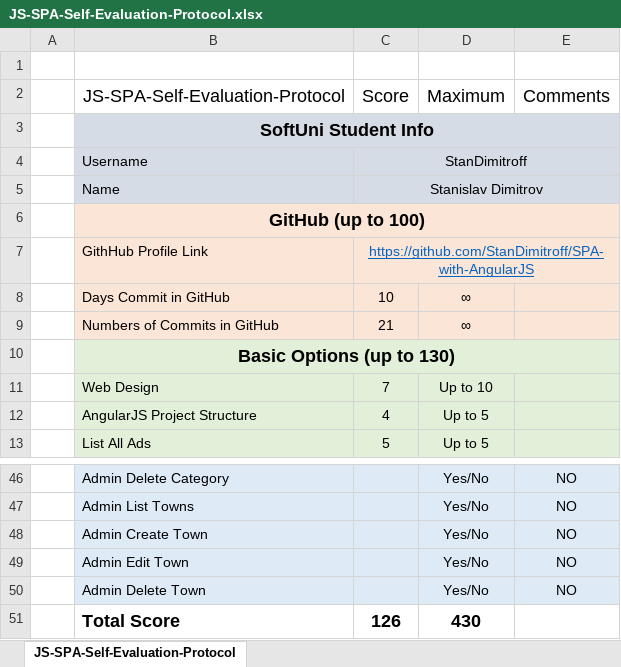
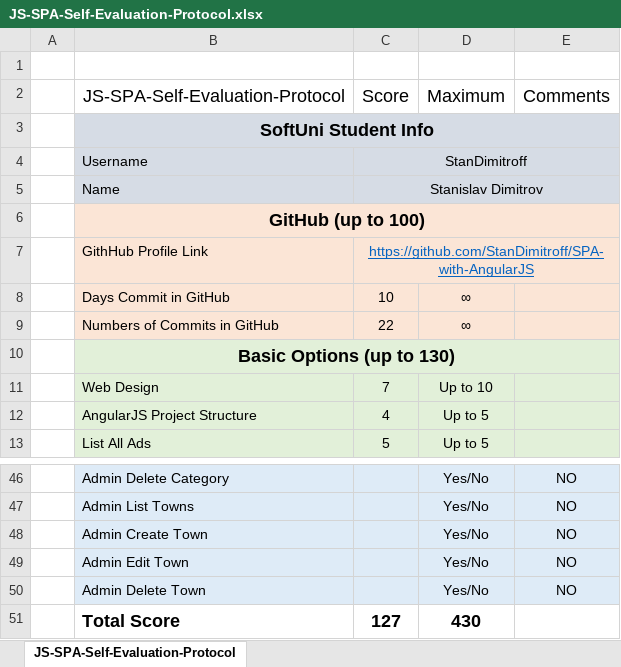
Before and after one commit to StanDimitroff/SPA-with-AngularJS, an Excel workbook: JS-SPA-Self-Evaluation-Protocol.xlsx, sheet JS-SPA-Self-Evaluation-Protocol, drawn as a sheet; only a part is shown, gaps mark what is left out; values as stored, in another font and other column widths than the file's, no borders; the diff names each change by its address in the sheet, - before the commit and + after, or states it on an @@ line.

```diff
--- a/JS-SPA-Self-Evaluation-Protocol.xlsx (sheet JS-SPA-Self-Evaluation-Protocol)
+++ b/JS-SPA-Self-Evaluation-Protocol.xlsx (sheet JS-SPA-Self-Evaluation-Protocol)
-C9 (Score): 21
+C9 (Score): 22
-C51 (Score): 126
+C51 (Score): 127
```
Also changed, not shown: 1 other file.
